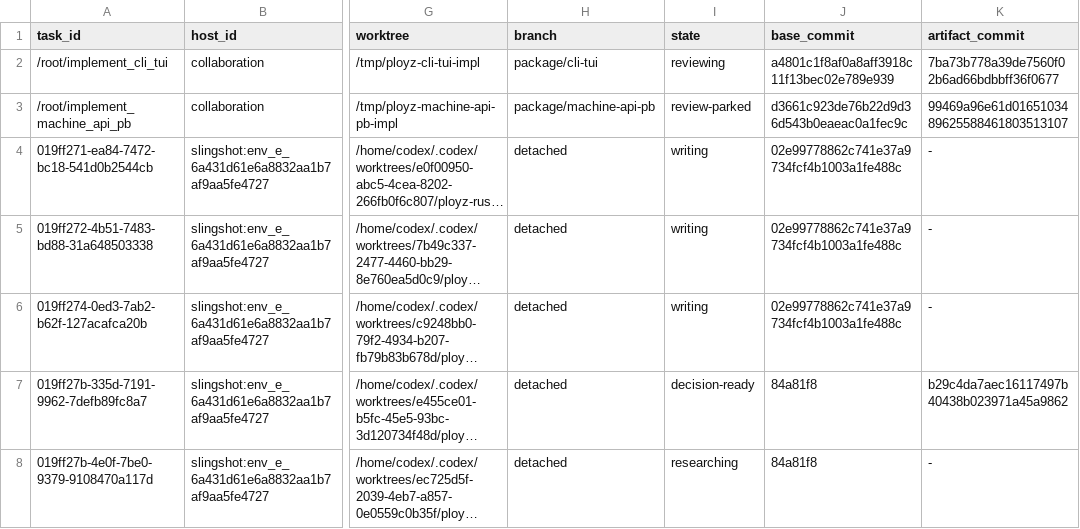
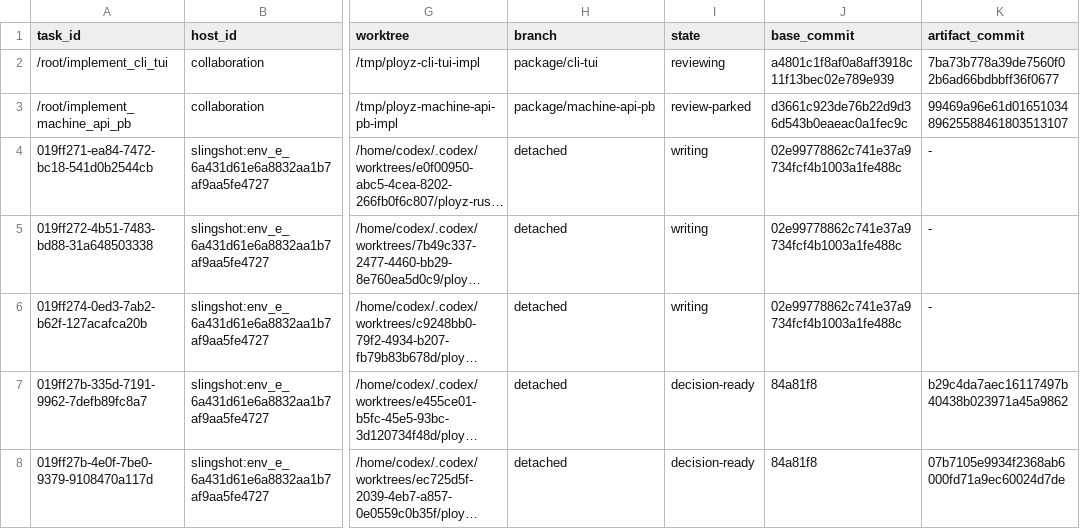
Before and after one commit to getployz/ployz-rust-port, a TSV file: migration/TASKS.tsv, drawn as a sheet; only a part is shown, gaps mark what is left out; long unchanged cells end in …; the diff names each change by its address in the sheet, - before the commit and + after, or states it on an @@ line.

```diff
--- a/migration/TASKS.tsv
+++ b/migration/TASKS.tsv
-I8 (state): researching
+I8 (state): decision-ready
-K8 (artifact_commit): -
+K8 (artifact_commit): 07b7105e9934f2368ab6000fd71a9ec60024d7de
```
Also changed, not shown: migration/DEPENDENCIES.tsv.
